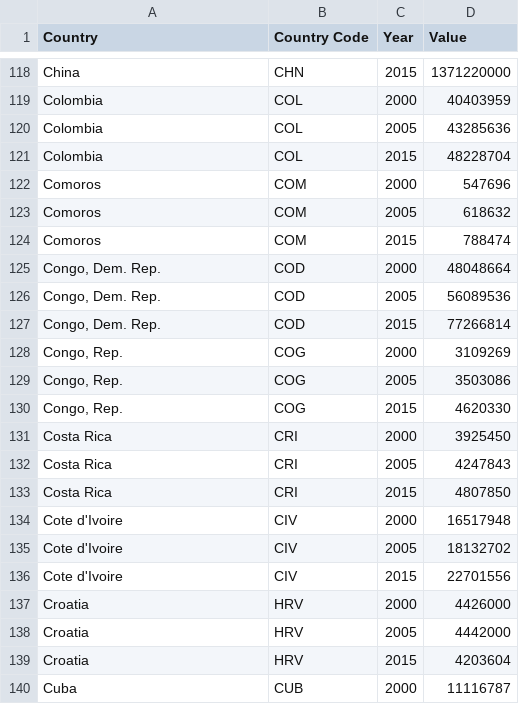
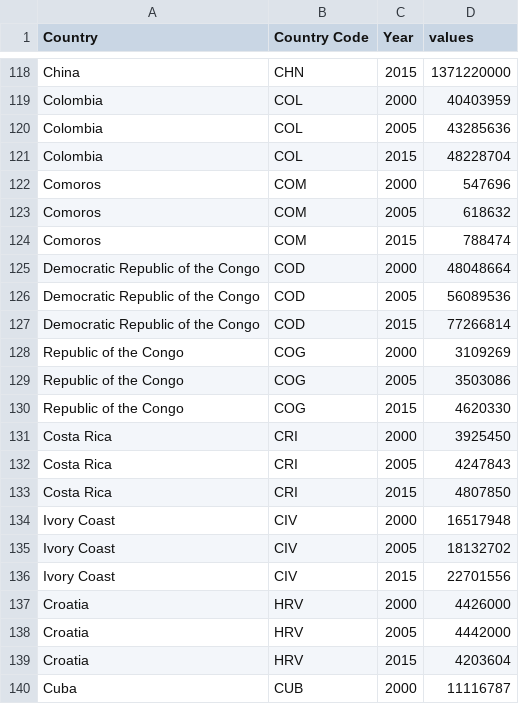
Before and after one commit to ckim2013/health_map, a CSV file: data/population.csv, drawn as a sheet; only a part is shown, gaps mark what is left out; the diff names each change by its address in the sheet, - before the commit and + after, or states it on an @@ line.

```diff
--- a/data/population.csv
+++ b/data/population.csv
-D1: Value
+D1: values
-A125:A127 (Country): Congo, Dem. Rep.
+A125:A127 (Country): Democratic Republic of the Congo
-A128:A130 (Country): Congo, Rep.
+A128:A130 (Country): Republic of the Congo
-A134:A136 (Country): Cote d'Ivoire
+A134:A136 (Country): Ivory Coast
```
Also changed, not shown: data/aids_2000_data.csv, data/aids_2005_data.csv, 11 other files.
